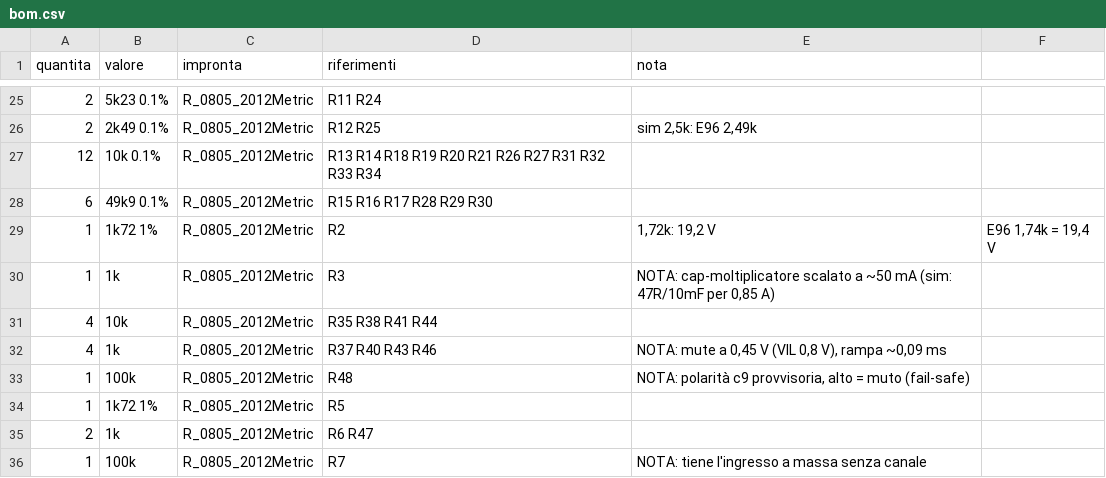
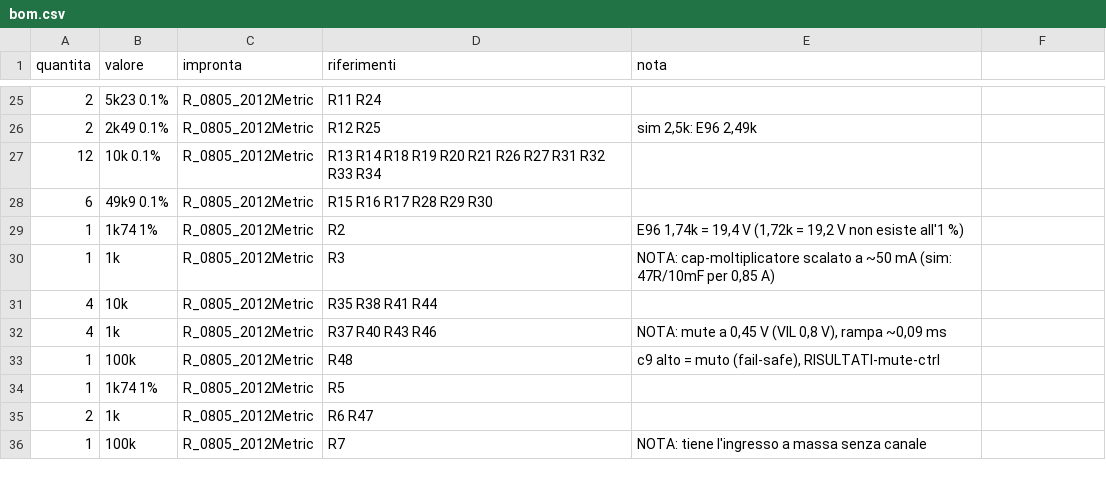
Before and after one commit to dj-filippo241/maelcum_mixer, a CSV file: pcb/fx-send/bom.csv, drawn as a sheet; only a part is shown, gaps mark what is left out.

```diff
--- a/pcb/fx-send/bom.csv
+++ b/pcb/fx-send/bom.csv
@@ -28,3 +28,3 @@ quantita;valore;impronta;riferimenti;nota
 6;49k9 0.1%;R_0805_2012Metric;R15 R16 R17 R28 R29 R30;
-1;1k72 1%;R_0805_2012Metric;R2;1,72k: 19,2 V; E96 1,74k = 19,4 V
+1;1k74 1%;R_0805_2012Metric;R2;E96 1,74k = 19,4 V (1,72k = 19,2 V non esiste all'1 %)
 1;1k;R_0805_2012Metric;R3;NOTA: cap-moltiplicatore scalato a ~50 mA (sim: 47R/10mF per 0,85 A)
@@ -32,4 +32,4 @@ quantita;valore;impronta;riferimenti;nota
 4;1k;R_0805_2012Metric;R37 R40 R43 R46;NOTA: mute a 0,45 V (VIL 0,8 V), rampa ~0,09 ms
-1;100k;R_0805_2012Metric;R48;NOTA: polarità c9 provvisoria, alto = muto (fail-safe)
-1;1k72 1%;R_0805_2012Metric;R5;
+1;100k;R_0805_2012Metric;R48;c9 alto = muto (fail-safe), RISULTATI-mute-ctrl
+1;1k74 1%;R_0805_2012Metric;R5;
 2;1k;R_0805_2012Metric;R6 R47;
```
Also changed, not shown: 14 other files.
